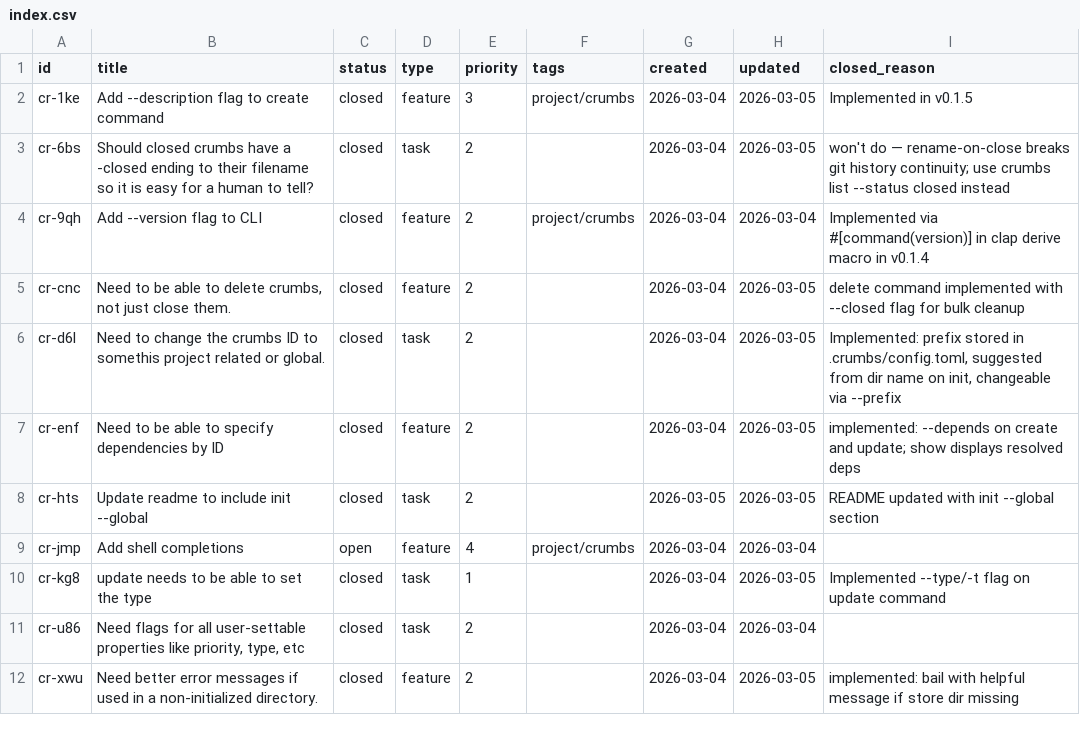
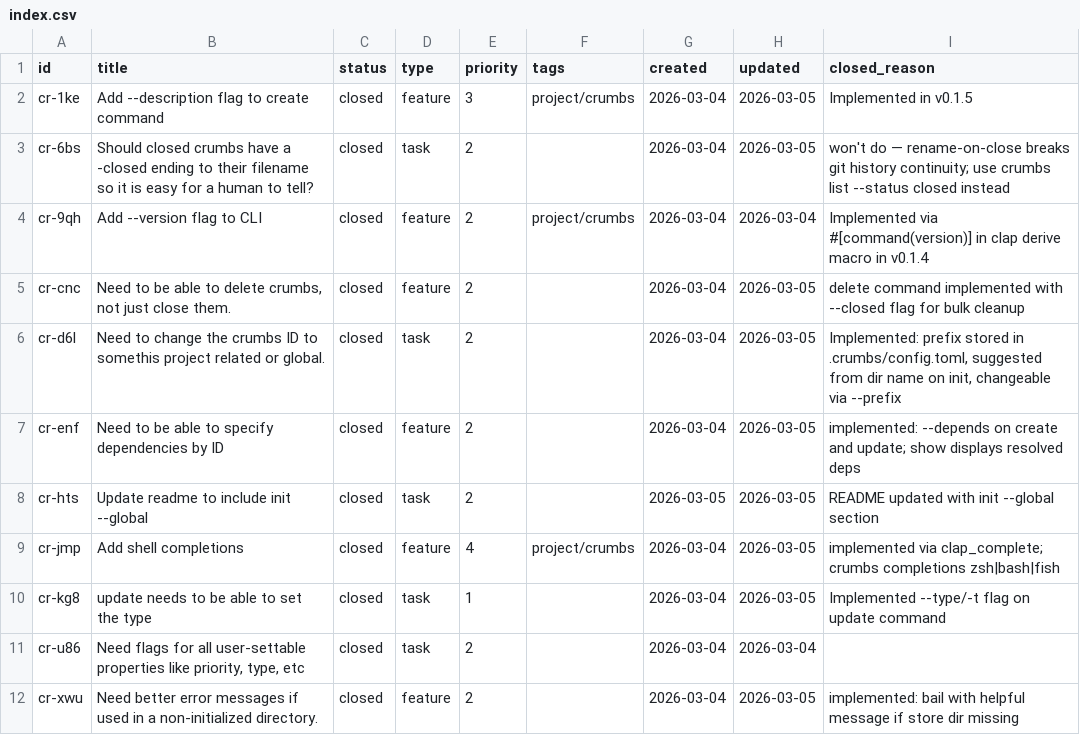
Before and after one commit to evensolberg/crumbs, a CSV file: .crumbs/index.csv, drawn as a sheet.

```diff
--- a/.crumbs/index.csv
+++ b/.crumbs/index.csv
@@ -8,3 +8,3 @@ cr-enf,Need to be able to specify dependencies by ID,closed,feature,2,,2026-03-0
 cr-hts,Update readme to include init --global,closed,task,2,,2026-03-05,2026-03-05,README updated with init --global section
-cr-jmp,Add shell completions,open,feature,4,project/crumbs,2026-03-04,2026-03-04,
+cr-jmp,Add shell completions,closed,feature,4,project/crumbs,2026-03-04,2026-03-05,implemented via clap_complete; crumbs completions zsh|bash|fish
 cr-kg8,update needs to be able to set the type,closed,task,1,,2026-03-04,2026-03-05,Implemented --type/-t flag on update command
```
Also changed, not shown: 5 other files.
